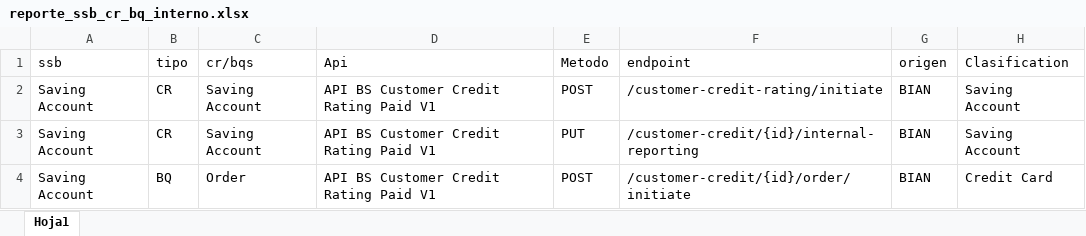
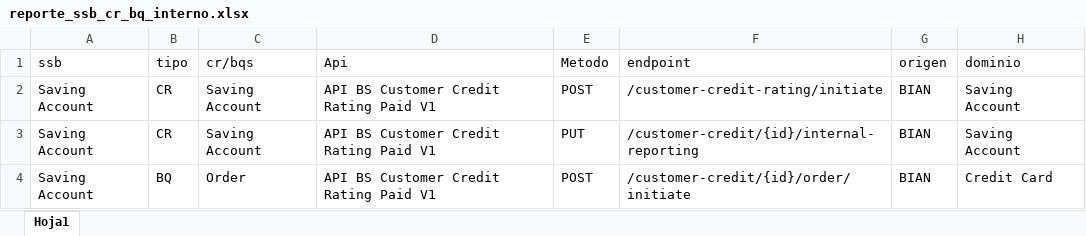
Before and after one commit to ivallemol2018/iniciativas, an Excel workbook: .github/workflows/data/reporte_ssb_cr_bq_interno.xlsx, sheet Hoja1, drawn as a sheet; values as stored, in another font and other column widths than the file's, no borders; the diff names each change by its address in the sheet, - before the commit and + after, or states it on an @@ line.

Commit message:
Update label excel

```diff
--- a/.github/workflows/data/reporte_ssb_cr_bq_interno.xlsx (sheet Hoja1)
+++ b/.github/workflows/data/reporte_ssb_cr_bq_interno.xlsx (sheet Hoja1)
-H1: Clasification
+H1: dominio
```
Also changed, not shown: 1 other file.
